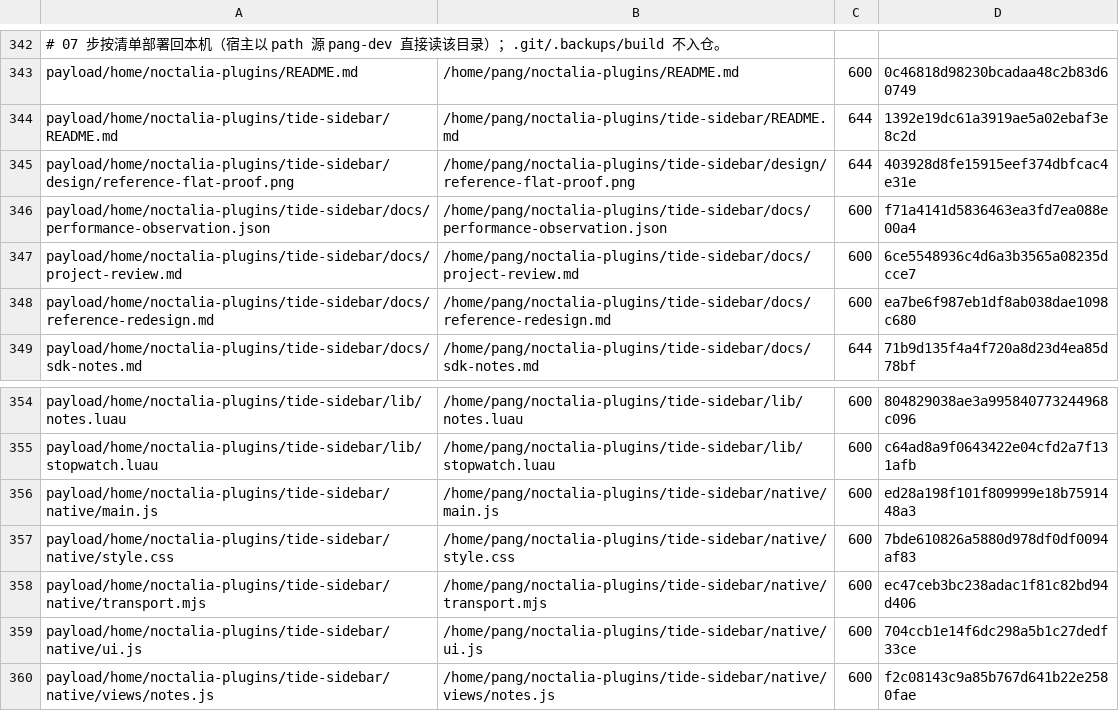
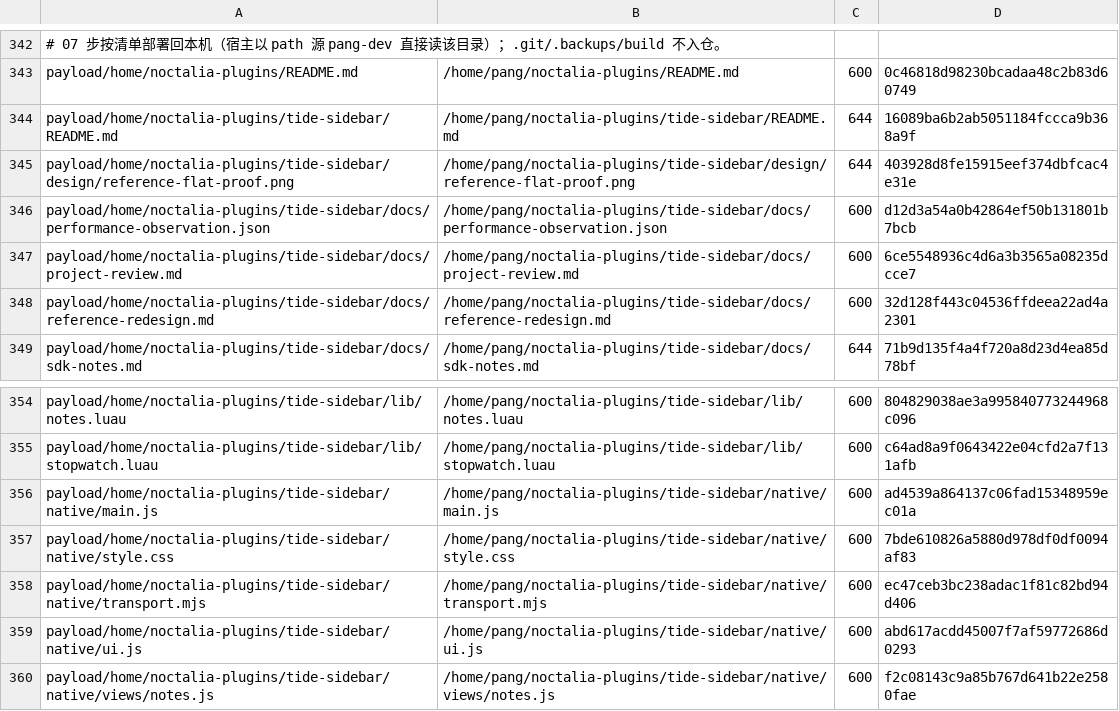
Before and after one commit to tjz123psh/arch-noctalia, a TSV file: manifests/files.tsv, drawn as a sheet; only a part is shown, gaps mark what is left out; the diff names each change by its address in the sheet, - before the commit and + after, or states it on an @@ line.

```diff
--- a/manifests/files.tsv
+++ b/manifests/files.tsv
-D344: 1392e19dc61a3919ae5a02ebaf3e8c2d
+D344: 16089ba6b2ab5051184fccca9b368a9f
-D346: f71a4141d5836463ea3fd7ea088e00a4
+D346: d12d3a54a0b42864ef50b131801b7bcb
-D348: ea7be6f987eb1df8ab038dae1098c680
+D348: 32d128f443c04536ffdeea22ad4a2301
-D356: ed28a198f101f809999e18b7591448a3
+D356: ad4539a864137c06fad15348959ec01a
-D359: 704ccb1e14f6dc298a5b1c27dedf33ce
+D359: abd617acdd45007f7af59772686d0293
```
Also changed, not shown: 5 other files.
